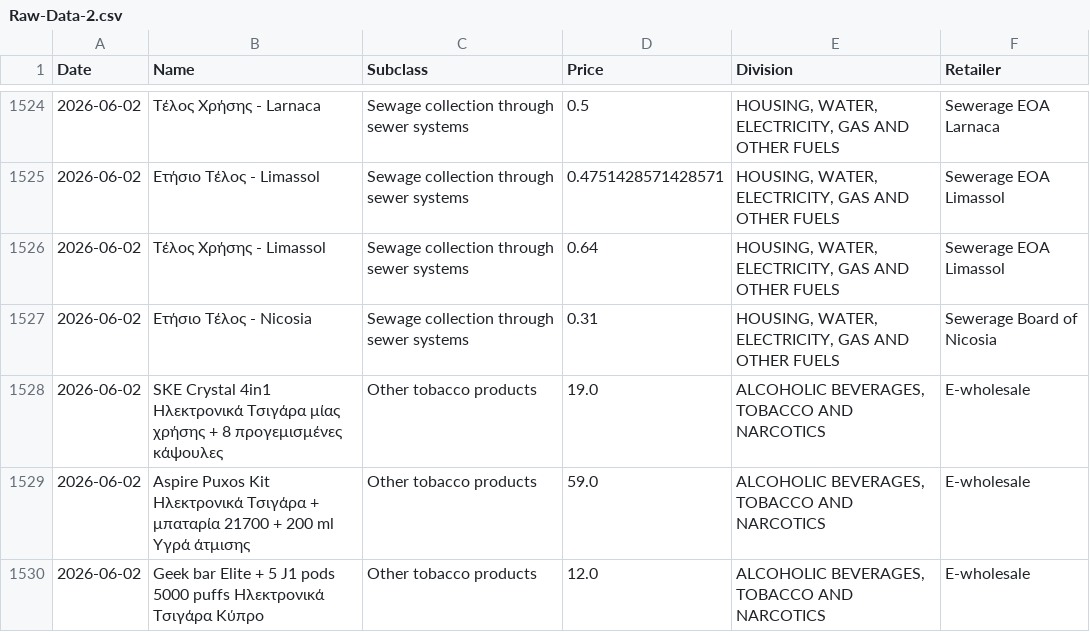
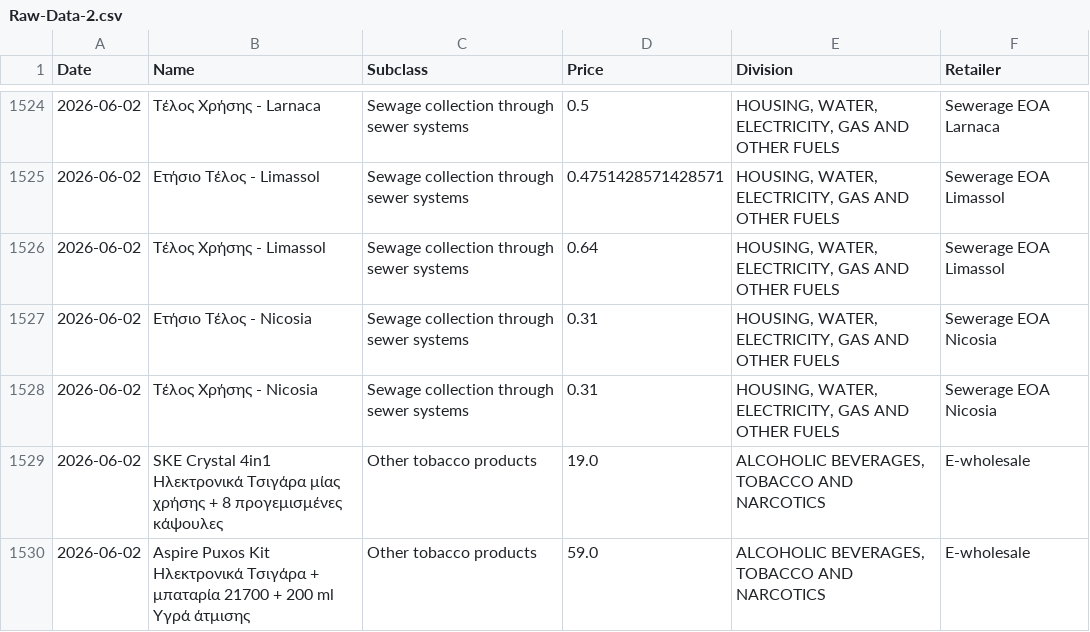
Before and after one commit to maria-papz/BillionPricesCyprusScrape, a CSV file: ECOICOPv2/Raw-Data-2.csv, drawn as a sheet; only a part is shown, gaps mark what is left out; the shorter side is filled out with more unchanged rows.

Commit message:
Update Raw-Data-2.csv

```diff
--- a/ECOICOPv2/Raw-Data-2.csv
+++ b/ECOICOPv2/Raw-Data-2.csv
@@ -1526,3 +1526,4 @@ Date,Name,Subclass,Price,Division,Retailer
 2026-06-02,Τέλος Χρήσης - Limassol,Sewage collection through sewer systems,0.64,"HOUSING, WATER, ELECTRICITY, GAS AND OTHER FUELS",Sewerage EOA Limassol
-2026-06-02,Ετήσιο Τέλος - Nicosia,Sewage collection through sewer systems,0.31,"HOUSING, WATER, ELECTRICITY, GAS AND OTHER FUELS",Sewerage Board of Nicosia
+2026-06-02,Ετήσιο Τέλος - Nicosia,Sewage collection through sewer systems,0.31,"HOUSING, WATER, ELECTRICITY, GAS AND OTHER FUELS",Sewerage EOA Nicosia
+2026-06-02,Τέλος Χρήσης - Nicosia,Sewage collection through sewer systems,0.31,"HOUSING, WATER, ELECTRICITY, GAS AND OTHER FUELS",Sewerage EOA Nicosia
 2026-06-02,SKE Crystal 4in1 Ηλεκτρονικά Τσιγάρα μίας χρήσης + 8 προγεμισμένες κάψουλες,Other tobacco products,19.0,"ALCOHOLIC BEVERAGES, TOBACCO AND NARCOTICS",E-wholesale
```
